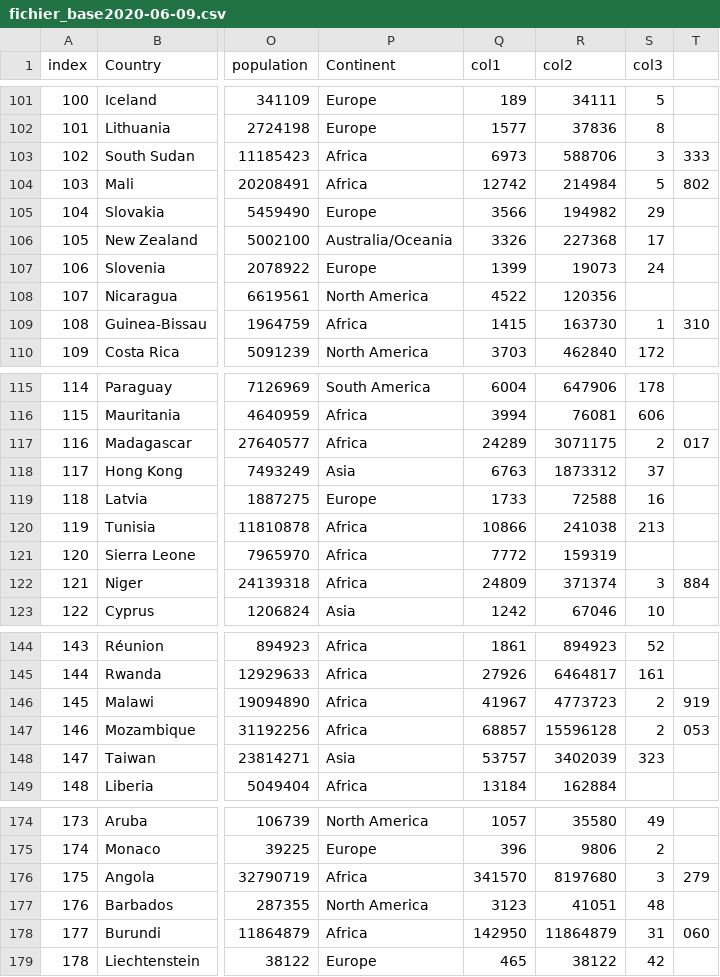
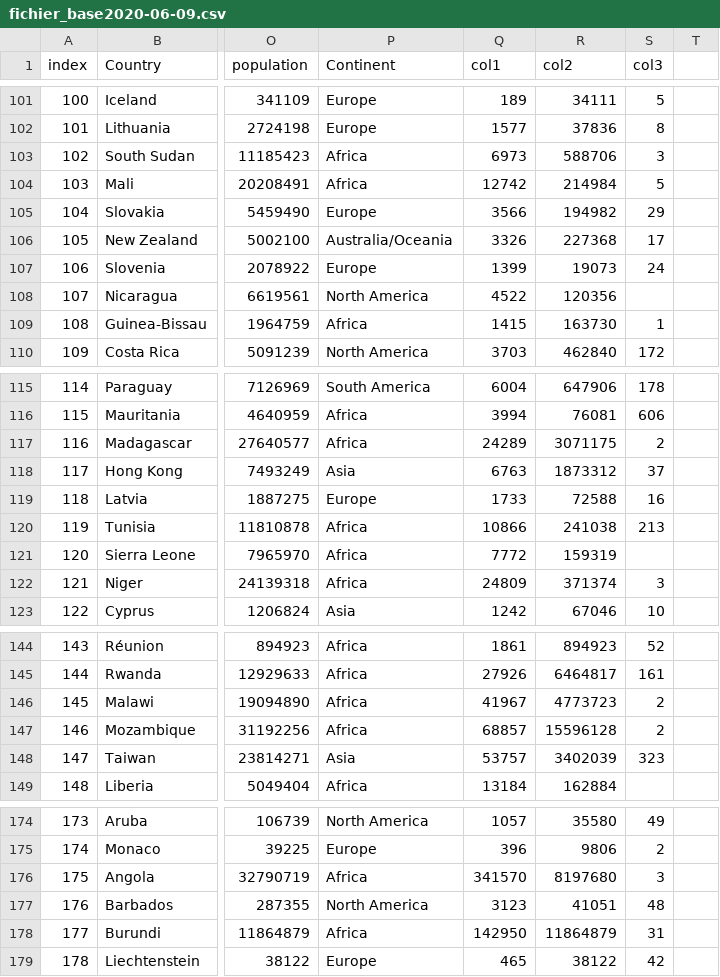
Before and after one commit to RIALI-MOUAD/Covid19-datasets, a CSV file: fichier_base2020-06-09.csv, drawn as a sheet; only a part is shown, gaps mark what is left out; the diff covers the shown part only; the diff names each change by its address in the sheet, - before the commit and + after, or states it on an @@ line.

Commit message:
Add files via upload

```diff
--- a/fichier_base2020-06-09.csv
+++ b/fichier_base2020-06-09.csv
-T103: 333
+T103: (empty)
-T104: 802
+T104: (empty)
-T109: 310
+T109: (empty)
-T117: 017
+T117: (empty)
-T122: 884
+T122: (empty)
-T146: 919
+T146: (empty)
-T147: 053
+T147: (empty)
-T176: 279
+T176: (empty)
-T178: 060
+T178: (empty)
```
Also changed, not shown: 9 edited cells elsewhere in this file.
